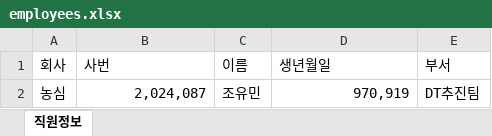
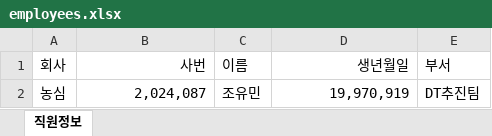
Before and after one commit to mushrhyme/FaceAgeRank, an Excel workbook: data/employees.xlsx, sheet 직원정보, drawn as a sheet; values as stored, in another font and other column widths than the file's, no borders; the diff names each change by its address in the sheet, - before the commit and + after, or states it on an @@ line.

```diff
--- a/data/employees.xlsx (sheet 직원정보)
+++ b/data/employees.xlsx (sheet 직원정보)
-B1 alignment: left
+B1 alignment: right
-D1 alignment: left
+D1 alignment: right
-D2 (생년월일): 970,919
+D2 (생년월일): 19,970,919
```
Also changed, not shown: 3 other files.
